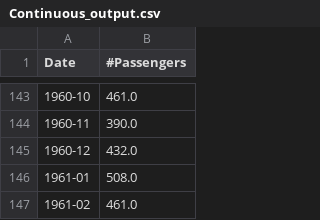
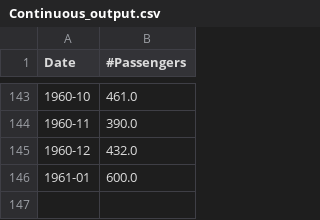
Before and after one commit to ramyeid/FYP, a CSV file: src/main/resources/TimeSeriesAnalysis/ContinuousForecast/Continuous_output.csv, drawn as a sheet; only a part is shown, gaps mark what is left out.

```diff
--- a/src/main/resources/TimeSeriesAnalysis/ContinuousForecast/Continuous_output.csv
+++ b/src/main/resources/TimeSeriesAnalysis/ContinuousForecast/Continuous_output.csv
@@ -145,3 +145,2 @@ Date,#Passengers
 1960-12,432.0
-1961-01,508.0
-1961-02,461.0
+1961-01,600.0
```
Also changed, not shown: src/main/resources/TimeSeriesAnalysis/Forecast_Once_Output.csv, 9 other files.
